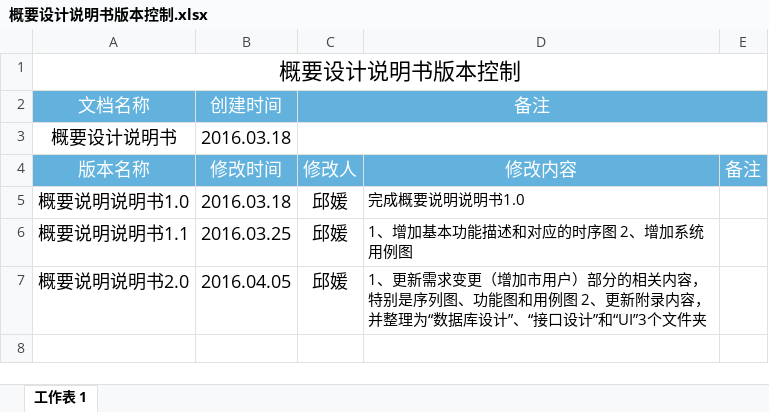
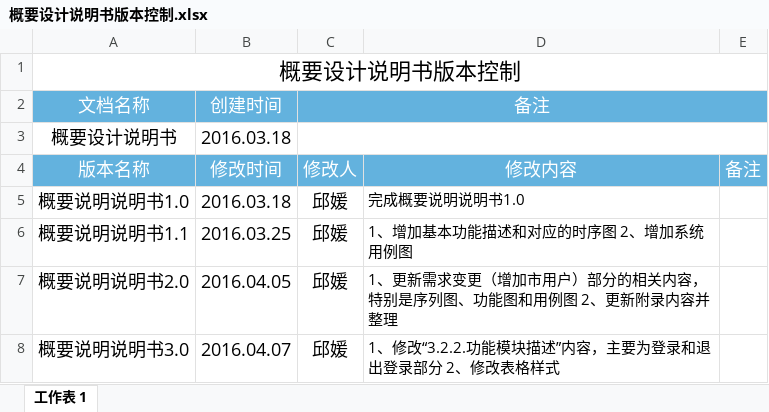
Before and after one commit to nmchgx/CM-Git, an Excel workbook: documents/4.概要设计说明书/概要设计说明书版本控制.xlsx, sheet 工作表 1, drawn as a sheet; values as stored, in another font and other column widths than the file's, no borders; the diff names each change by its address in the sheet, - before the commit and + after, or states it on an @@ line.

Commit message:
【《概要设计说明书3.0》提交】终稿

```diff
--- a/documents/4.概要设计说明书/概要设计说明书版本控制.xlsx (sheet 工作表 1)
+++ b/documents/4.概要设计说明书/概要设计说明书版本控制.xlsx (sheet 工作表 1)
-D7: …附录内容，并整理为“数据库设计”、“接口设计”和“UI”3个文件夹
+D7: …附录内容并整理
+row 8: 概要说明说明书3.0 | 2016.04.07 | 邱媛 | 1、修改“3.2.2.功能模块描述”内容，主要为登录和退出登录部分 2、修改表格样式
```
Also changed, not shown: 2 other files.
